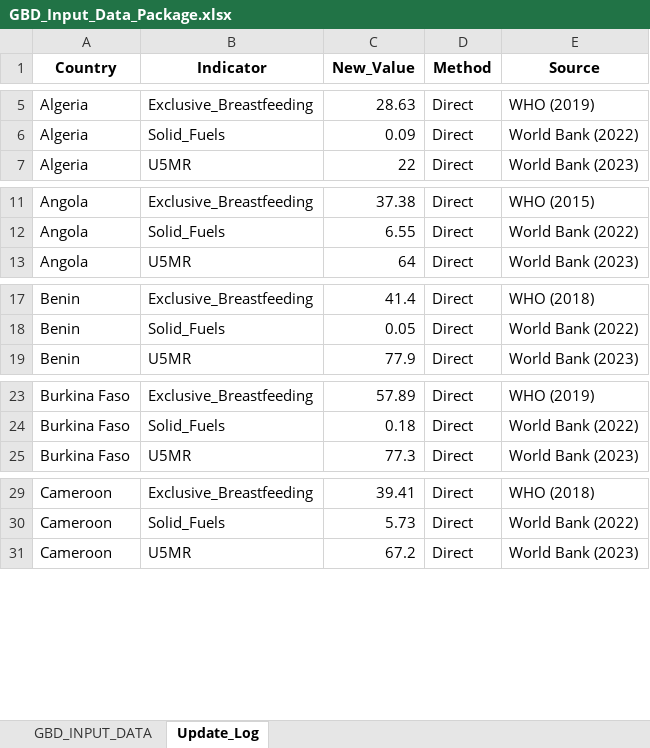
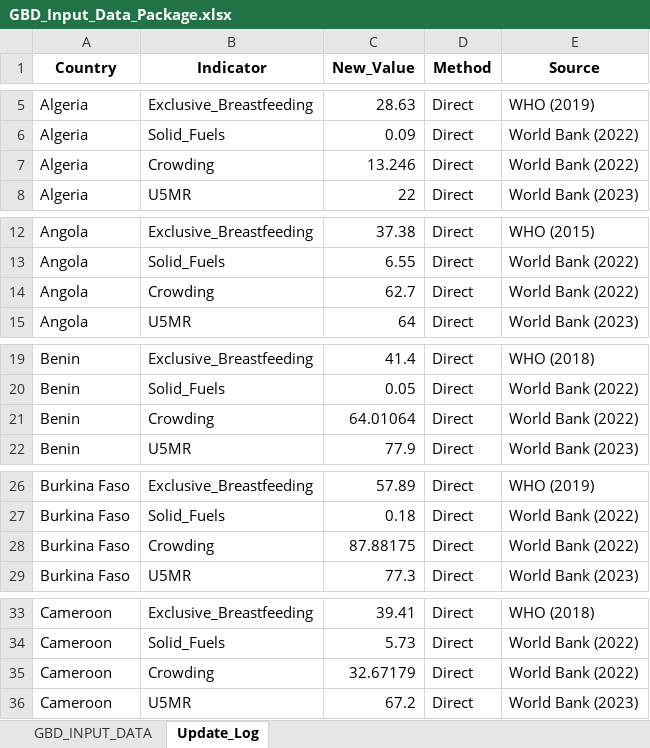
Before and after one commit to BraydenGibson-Git/GBD_Data_Extraction_Script, an Excel workbook: GBD_Input_Data_Package.xlsx, sheet Update_Log, drawn as a sheet; only a part is shown, gaps mark what is left out; values as stored, in another font and other column widths than the file's, no borders; the diff covers the shown part only; the diff names each change by its address in the sheet, - before the commit and + after, or states it on an @@ line.

```diff
--- a/GBD_Input_Data_Package.xlsx (sheet Update_Log)
+++ b/GBD_Input_Data_Package.xlsx (sheet Update_Log)
+row 7: Algeria | Crowding | 13.246 | Direct | World Bank (2022)
+row 14: Angola | Crowding | 62.7 | Direct | World Bank (2022)
+row 21: Benin | Crowding | 64.01064 | Direct | World Bank (2022)
+row 28: Burkina Faso | Crowding | 87.88175 | Direct | World Bank (2022)
+row 35: Cameroon | Crowding | 32.67179 | Direct | World Bank (2022)
```
Also changed, not shown: 128 added rows elsewhere in this sheet, sheet GBD_INPUT_DATA, gbd_processed_data/gbd_consolidated_data.xlsx, 3 other files.
